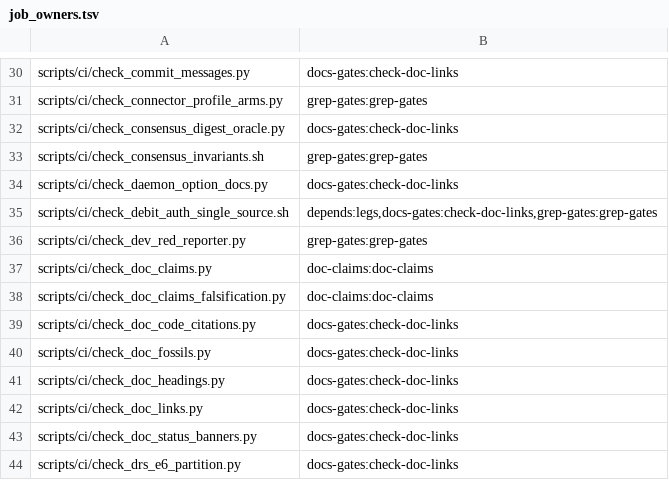
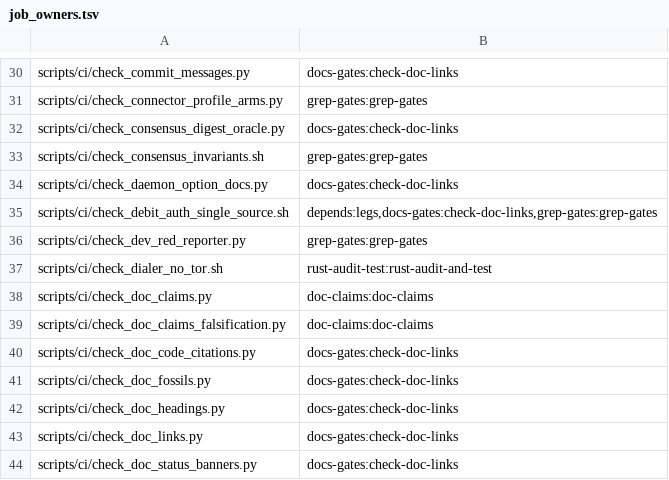
Before and after one commit to Shekyl-Foundation/shekyl-core, a TSV file: scripts/ci/job_owners.tsv, drawn as a sheet; only a part is shown, gaps mark what is left out; the shorter side is filled out with more unchanged rows.

Commit message:
ci: gate the dialer's graph against every Tor crate
The judge is decoupled from every connector (Rick, 2026-11-15):
whether a path works is the connector's own reading, so shekyl-dialer
reaches no shekyl-tor* crate on the graph it ships, normal and build
edges, every target. The banned set is read from the workspace and must
not be empty, and a cargo failure is a failure, as in the chain-rules
gate. Dev edges stay out: the dialer's tests stamp failures with the
connectors' own reply tables.

The edit that makes it fail: adding shekyl-tor (or any shekyl-tor*
crate) under [dependencies] in rust/shekyl-dialer/Cargo.toml. Checked
both ways locally.

```diff
--- a/scripts/ci/job_owners.tsv
+++ b/scripts/ci/job_owners.tsv
@@ -36,2 +36,3 @@ scripts/ci/check_debit_auth_single_source.sh	depends:legs,docs-gates:check-doc-l
 scripts/ci/check_dev_red_reporter.py	grep-gates:grep-gates
+scripts/ci/check_dialer_no_tor.sh	rust-audit-test:rust-audit-and-test
 scripts/ci/check_doc_claims.py	doc-claims:doc-claims
```
Also changed, not shown: 2 other files.
